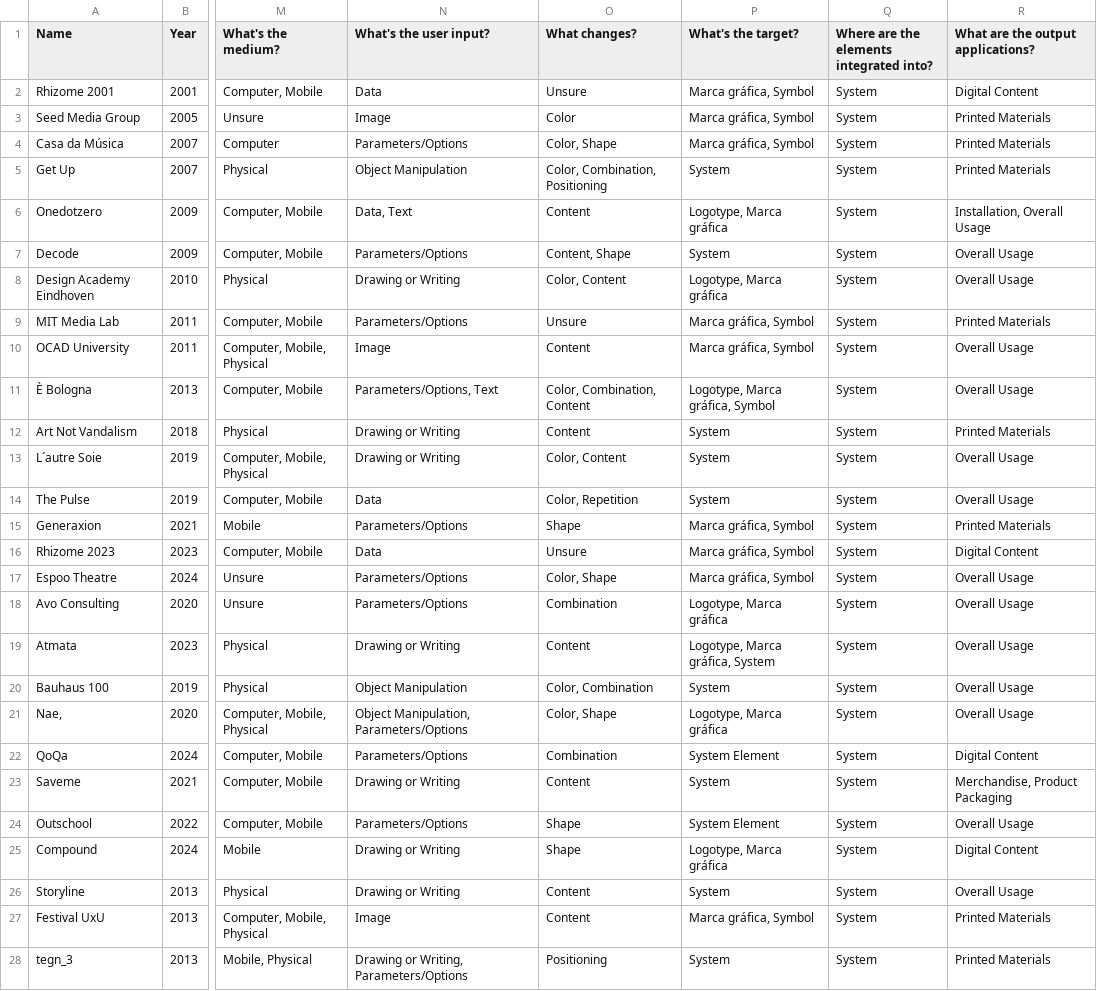
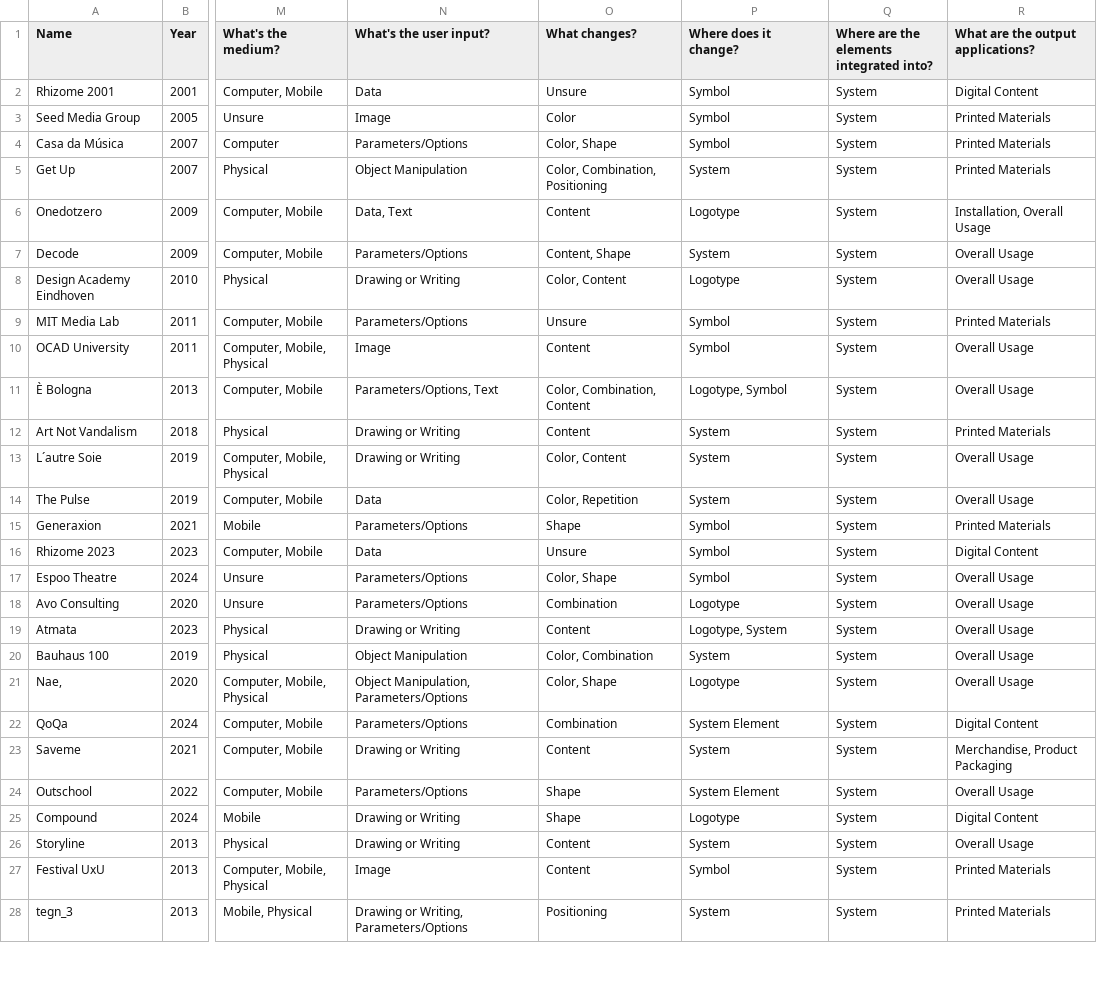
Before and after one commit to filipavilhena/DVI_Website, a CSV file: dataset/data5.csv, drawn as a sheet; only a part is shown, gaps mark what is left out; the diff covers the shown part only; the diff names each change by its address in the sheet, - before the commit and + after, or states it on an @@ line.

```diff
--- a/dataset/data5.csv
+++ b/dataset/data5.csv
-P1: What's the target?
+P1: Where does it change?
-P2:P4 (Where does it change?): Marca gráfica, Symbol
+P2:P4 (Where does it change?): Symbol
-P6 (Where does it change?): Logotype, Marca gráfica
+P6 (Where does it change?): Logotype
-P8 (Where does it change?): Logotype, Marca gráfica
+P8 (Where does it change?): Logotype
-P9:P10 (Where does it change?): Marca gráfica, Symbol
+P9:P10 (Where does it change?): Symbol
-P11 (Where does it change?): Logotype, Marca gráfica, Symbol
+P11 (Where does it change?): Logotype, Symbol
-P15:P17 (Where does it change?): Marca gráfica, Symbol
+P15:P17 (Where does it change?): Symbol
-P18 (Where does it change?): Logotype, Marca gráfica
+P18 (Where does it change?): Logotype
-P19 (Where does it change?): Logotype, Marca gráfica, System
+P19 (Where does it change?): Logotype, System
-P21 (Where does it change?): Logotype, Marca gráfica
+P21 (Where does it change?): Logotype
-P25 (Where does it change?): Logotype, Marca gráfica
+P25 (Where does it change?): Logotype
-P27 (Where does it change?): Marca gráfica, Symbol
+P27 (Where does it change?): Symbol
```
Also changed, not shown: 5 edited cells elsewhere in this file, 1 other file.
